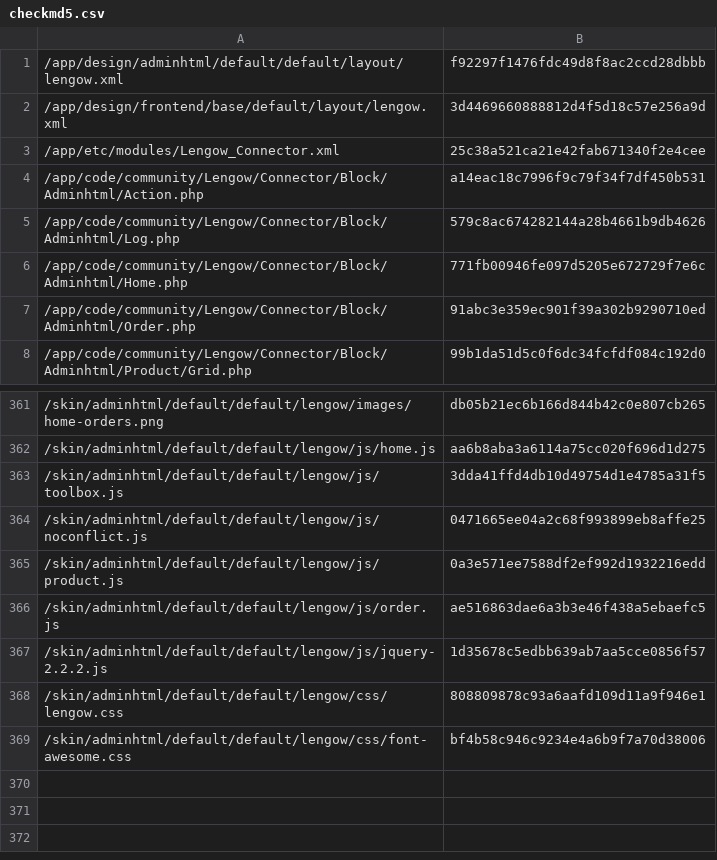
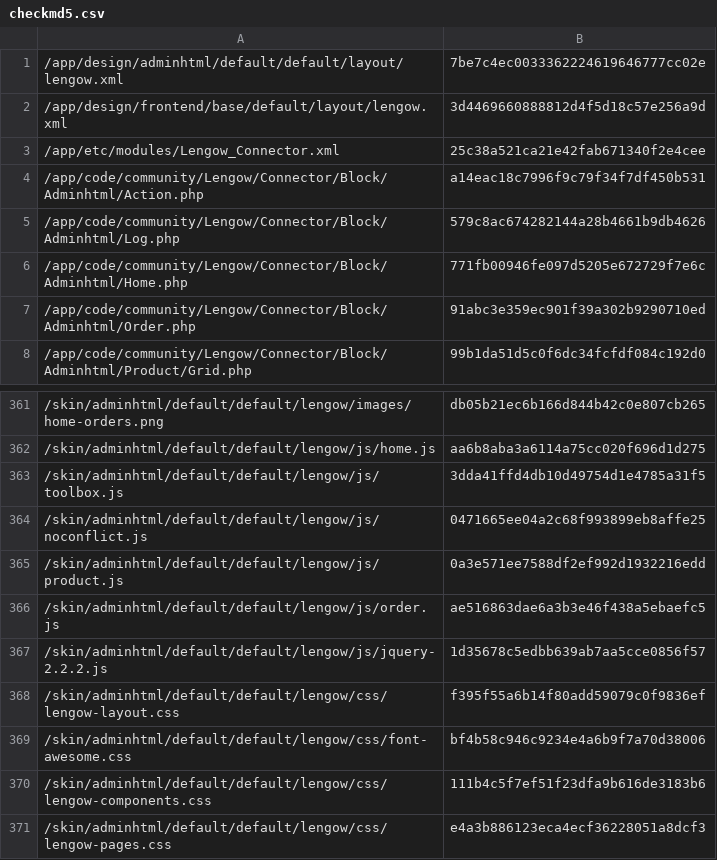
Before and after one commit to lengow/plugin-magento, a CSV file: app/code/community/Lengow/Connector/etc/checkmd5.csv, drawn as a sheet; only a part is shown, gaps mark what is left out.

```diff
--- a/app/code/community/Lengow/Connector/etc/checkmd5.csv
+++ b/app/code/community/Lengow/Connector/etc/checkmd5.csv
@@ -1,2 +1,2 @@
-/app/design/adminhtml/default/default/layout/lengow.xml|f92297f1476fdc49d8f8ac2ccd28dbbb
+/app/design/adminhtml/default/default/layout/lengow.xml|7be7c4ec0033362224619646777cc02e
 /app/design/frontend/base/default/layout/lengow.xml|3d4469660888812d4f5d18c57e256a9d
@@ -367,3 +367,5 @@
 /skin/adminhtml/default/default/lengow/js/jquery-2.2.2.js|1d35678c5edbb639ab7aa5cce0856f57
-/skin/adminhtml/default/default/lengow/css/lengow.css|808809878c93a6aafd109d11a9f946e1
+/skin/adminhtml/default/default/lengow/css/lengow-layout.css|f395f55a6b14f80add59079c0f9836ef
 /skin/adminhtml/default/default/lengow/css/font-awesome.css|bf4b58c946c9234e4a6b9f7a70d38006
+/skin/adminhtml/default/default/lengow/css/lengow-components.css|111b4c5f7ef51f23dfa9b616de3183b6
+/skin/adminhtml/default/default/lengow/css/lengow-pages.css|e4a3b886123eca4ecf36228051a8dcf3
```
Also changed, not shown: 5 other files.
